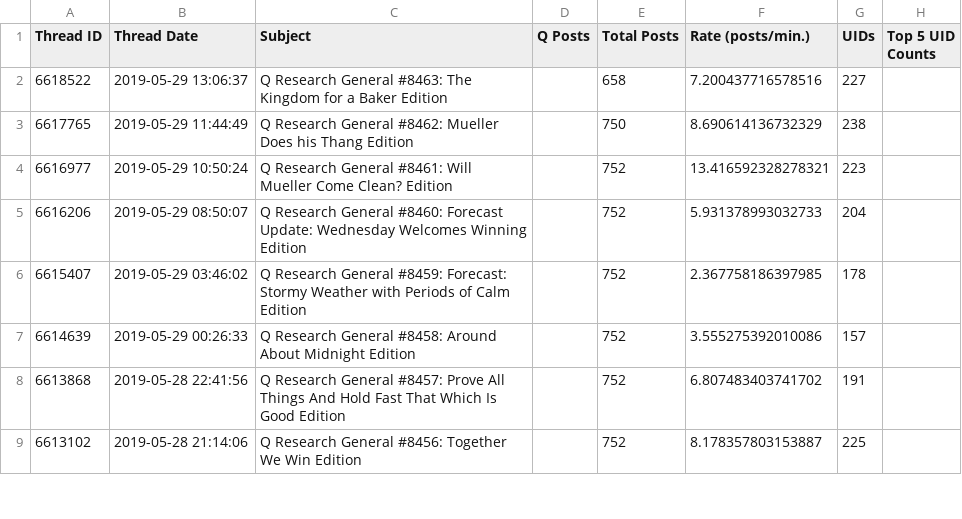
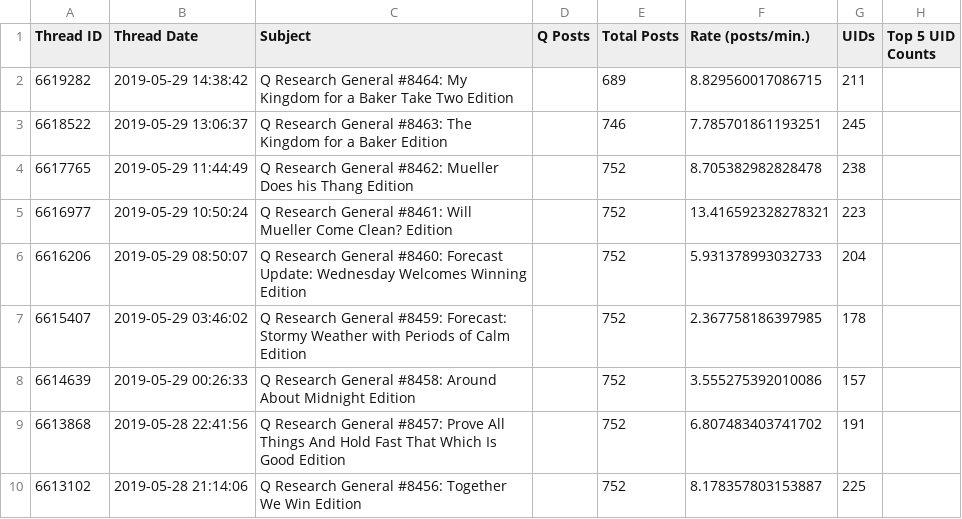
Before and after one commit to linosti/linosti.github.io, a CSV file: qresearch_thread_stats.csv, drawn as a sheet; only a part is shown.

```diff
--- a/qresearch_thread_stats.csv
+++ b/qresearch_thread_stats.csv
@@ -1,4 +1,5 @@
 "Thread ID","Thread Date","Subject","Q Posts","Total Posts","Rate (posts/min.)","UIDs","Top 5 UID Counts"
-6618522,"2019-05-29 13:06:37","Q Research General #8463: The Kingdom for a Baker Edition",,658,7.200437716578516,227
-6617765,"2019-05-29 11:44:49","Q Research General #8462: Mueller Does his Thang Edition",,750,8.690614136732329,238
+6619282,"2019-05-29 14:38:42","Q Research General #8464: My Kingdom for a Baker Take Two Edition",,689,8.829560017086715,211
+6618522,"2019-05-29 13:06:37","Q Research General #8463: The Kingdom for a Baker Edition",,746,7.785701861193251,245
+6617765,"2019-05-29 11:44:49","Q Research General #8462: Mueller Does his Thang Edition",,752,8.705382982828478,238
 6616977,"2019-05-29 10:50:24","Q Research General #8461:  Will Mueller Come Clean?  Edition",,752,13.416592328278321,223
```
Also changed, not shown: 1 other file.
